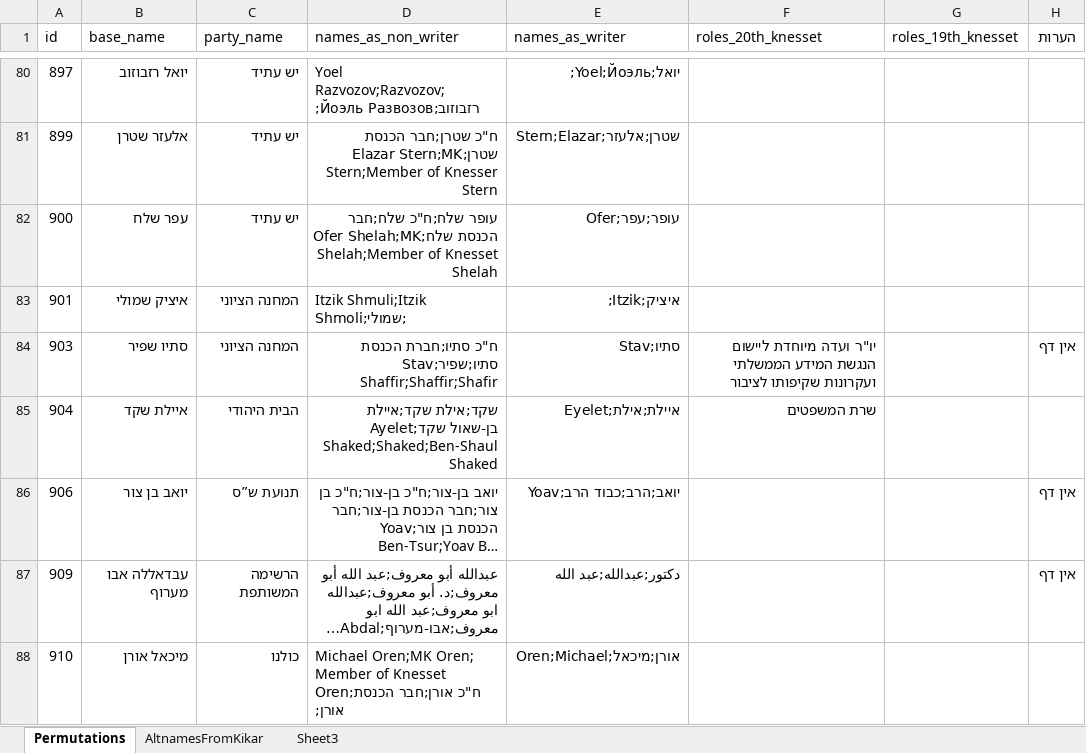
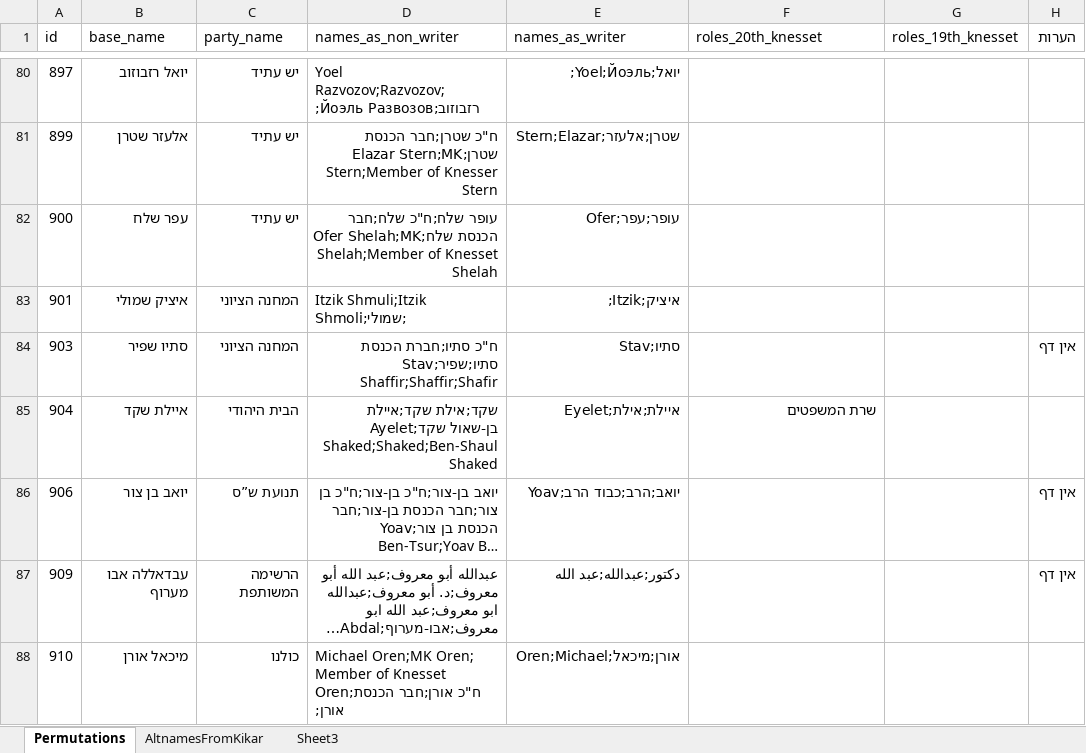
Before and after one commit to yotammanor/kikar-hamedina, an Excel workbook: kikar_hamedina/Alternative Names.xlsx, sheet Permutations, drawn as a sheet; only a part is shown, gaps mark what is left out; long unchanged cells end in …; values as stored, in another font and other column widths than the file's, no borders; the diff covers the shown part only; the diff names each change by its address in the sheet, - before the commit and + after, or states it on an @@ line.

```diff
--- a/kikar_hamedina/Alternative Names.xlsx (sheet Permutations)
+++ b/kikar_hamedina/Alternative Names.xlsx (sheet Permutations)
-F84 (roles_20th_knesset): יו"ר ועדה מיוחדת ליישום הנגשת המידע הממשלתי ועקרונות שקיפותו לציבור
+F84 (roles_20th_knesset): (empty)
```
Also changed, not shown: 48 edited cells elsewhere in this sheet.
